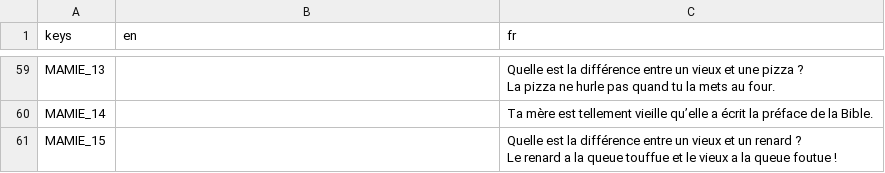
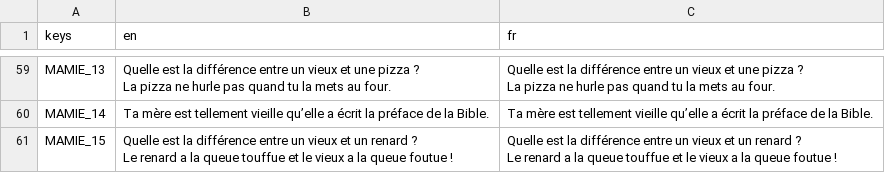
Before and after one commit to MANM-ANMM/jam_make_me_laugh, a CSV file: translations/Translations.csv, drawn as a sheet; only a part is shown, gaps mark what is left out; ↵ is a line break in a cell; the diff covers the shown part only; the diff names each change by its address in the sheet, - before the commit and + after, or states it on an @@ line.

```diff
--- a/translations/Translations.csv
+++ b/translations/Translations.csv
-B59 (en): (empty)
+B59 (en): Quelle est la différence entre un vieux et une pizza ? ↵ La pizza ne hurle pas quand tu la mets au four.
-B60 (en): (empty)
+B60 (en): Ta mère est tellement vieille qu’elle a écrit la préface de la Bible.
-B61 (en): (empty)
+B61 (en): Quelle est la différence entre un vieux et un renard ? ↵ Le renard a la queue touffue et le vieux a la queue foutue !
```
Also changed, not shown: 26 edited cells elsewhere in this file, 3 other files.
